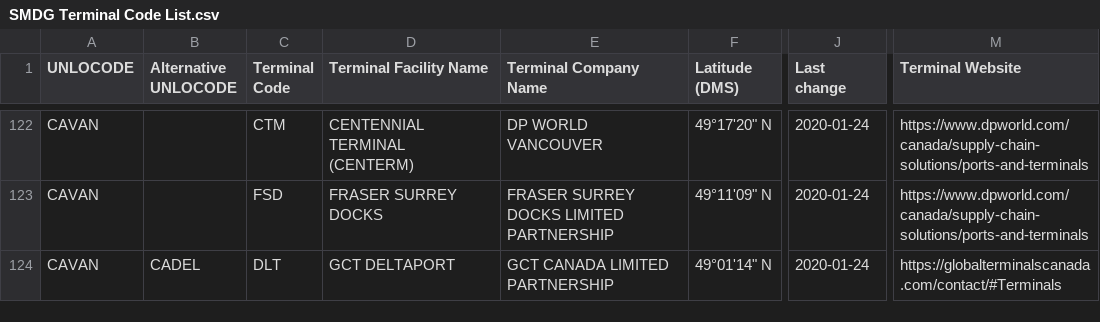
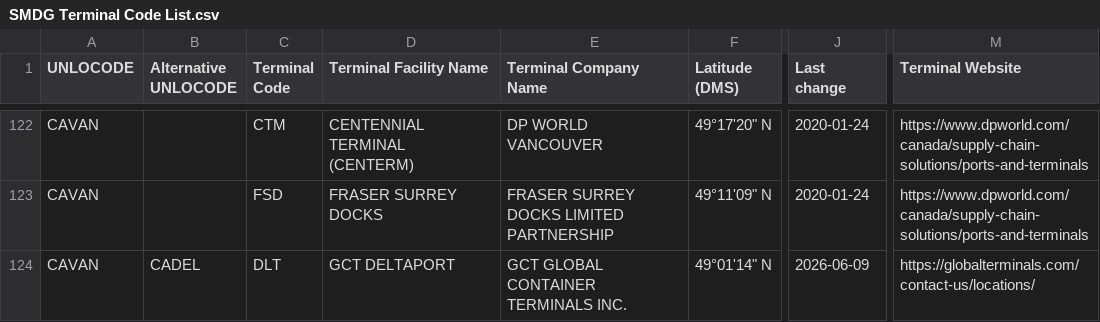
Before and after one commit to smdg-org/Terminal-Code-List, a CSV file: SMDG Terminal Code List.csv, drawn as a sheet; only a part is shown, gaps mark what is left out; the diff covers the shown part only; the diff names each change by its address in the sheet, - before the commit and + after, or states it on an @@ line.

Commit message:
SMDG Terminal Code List 2026-06-09

```diff
--- a/SMDG Terminal Code List.csv
+++ b/SMDG Terminal Code List.csv
-E124 (Terminal Company Name): GCT CANADA LIMITED PARTNERSHIP
+E124 (Terminal Company Name): GCT GLOBAL CONTAINER TERMINALS INC.
-J124 (Last change): 2020-01-24
+J124 (Last change): 2026-06-09
-M124 (Terminal Website): https://globalterminalscanada.com/contact/#Terminals
+M124 (Terminal Website): https://globalterminals.com/contact-us/locations/
```
Also changed, not shown: 2 added rows and 5 edited cells elsewhere in this file.
